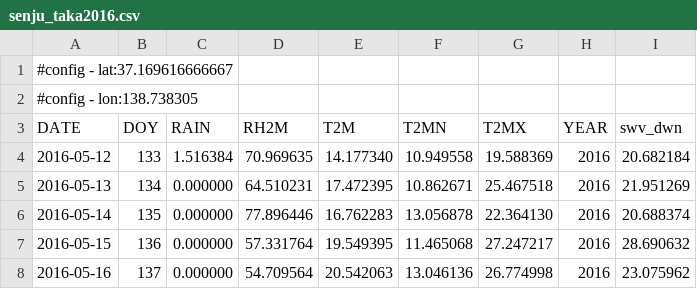
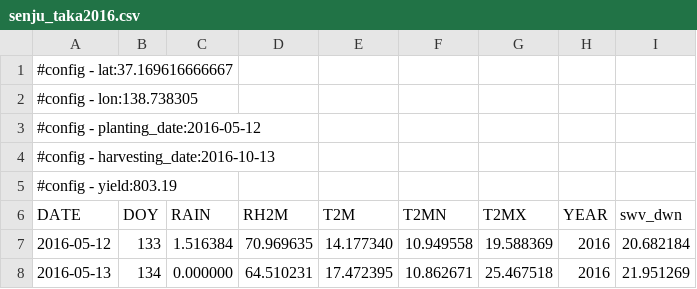
Before and after one commit to ky0on/simriw, a CSV file: dataset/senju_taka2016.csv, drawn as a sheet; only a part is shown; the shorter side is filled out with more unchanged rows.

Commit message:
add dates and yield

```diff
--- a/dataset/senju_taka2016.csv
+++ b/dataset/senju_taka2016.csv
@@ -2,2 +2,5 @@
 #config - lon:138.738305
+#config - planting_date:2016-05-12
+#config - harvesting_date:2016-10-13
+#config - yield:803.19
 DATE,DOY,RAIN,RH2M,T2M,T2MN,T2MX,YEAR,swv_dwn
```
Also changed, not shown: dataset/akita-kon2016.csv, dataset/echigo2016.csv, 4 other files.
